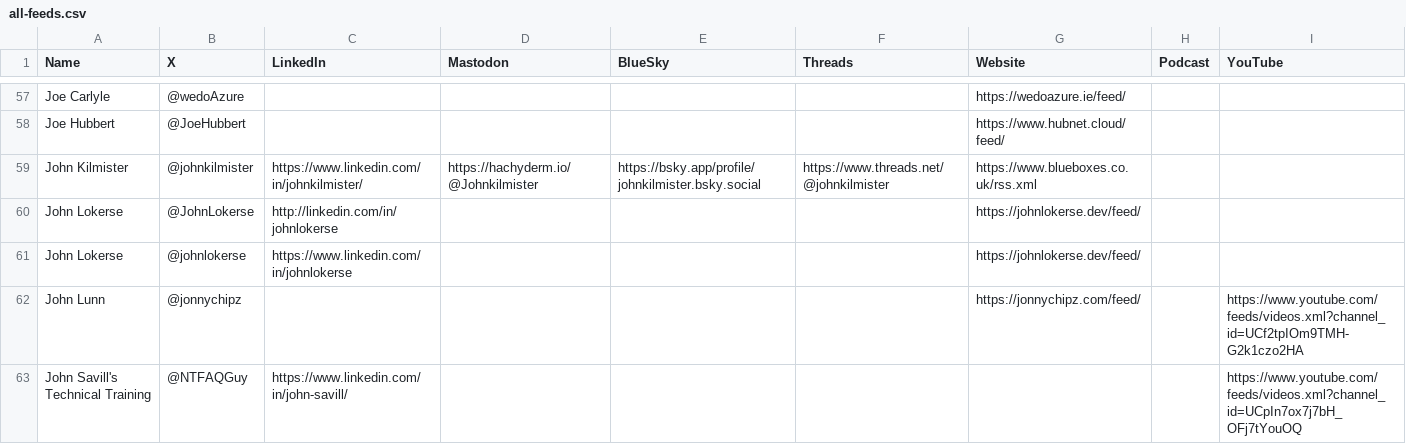
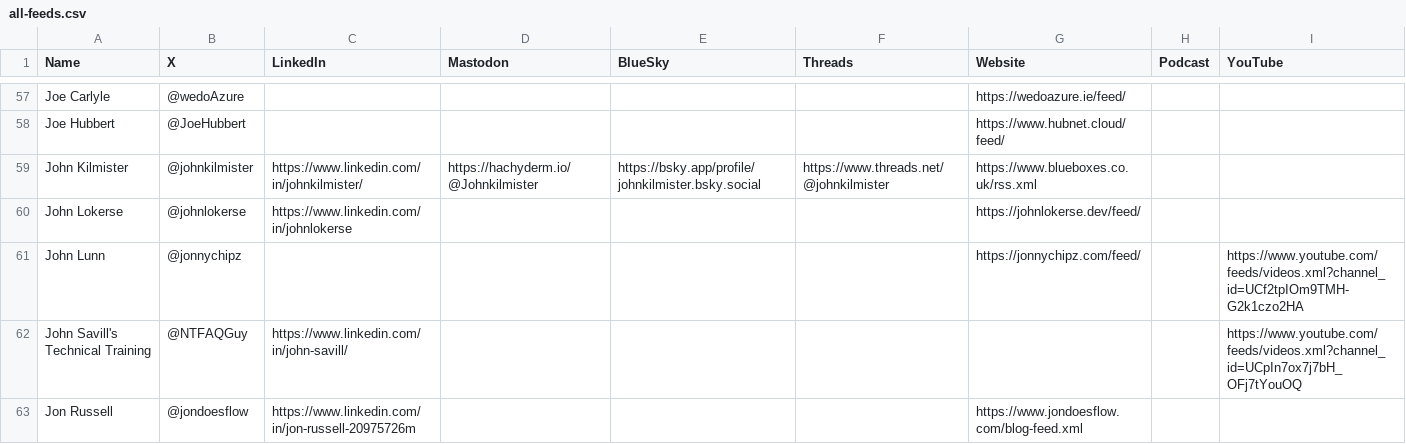
Before and after one commit to CloudDevDan/TheCloudPirate-Feeds, a CSV file: all-feeds.csv, drawn as a sheet; only a part is shown, gaps mark what is left out; the shorter side is filled out with more unchanged rows; the diff names each change by its address in the sheet, - before the commit and + after, or states it on an @@ line.

Commit message:
removed duplicate https://johnlokerse.dev/feed/

```diff
--- a/all-feeds.csv
+++ b/all-feeds.csv
-row 60: John Lokerse | @JohnLokerse | http://linkedin.com/in/johnlokerse |  |  |  | https://johnlokerse.dev/feed/
```
